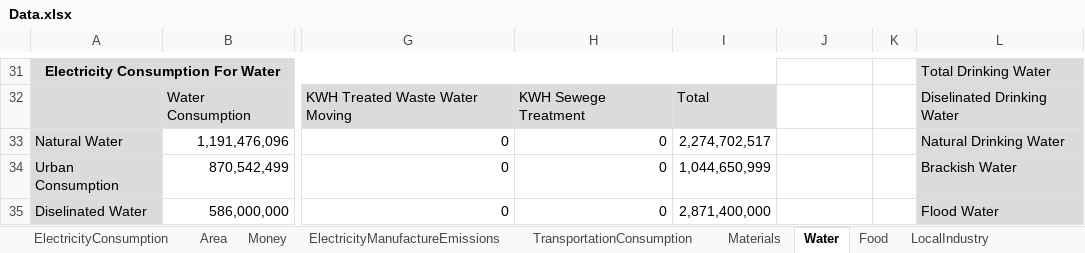
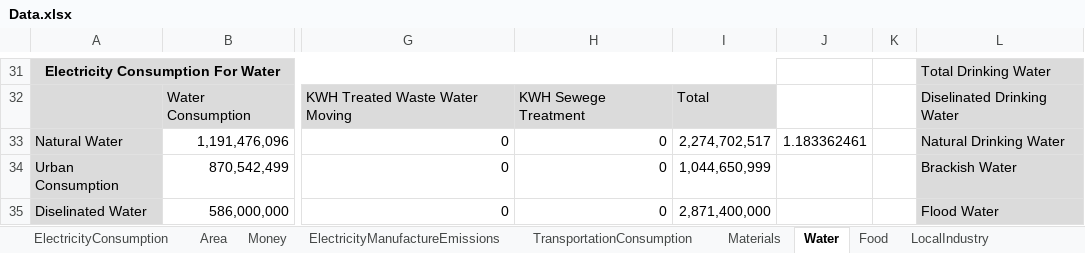
Before and after one commit to ShiriNitzan/NewVersion, an Excel workbook: Data/Data.xlsx, sheet Water, drawn as a sheet; only a part is shown, gaps mark what is left out; values as stored, in another font and other column widths than the file's, no borders; 1 other sheet too large or unreadable and not compared; the diff names each change by its address in the sheet, - before the commit and + after, or states it on an @@ line.

```diff
--- a/Data/Data.xlsx (sheet Water)
+++ b/Data/Data.xlsx (sheet Water)
-J33: (empty)
+J33: 1.183362461
```
Also changed, not shown: charts or pictures, 12 other files.
